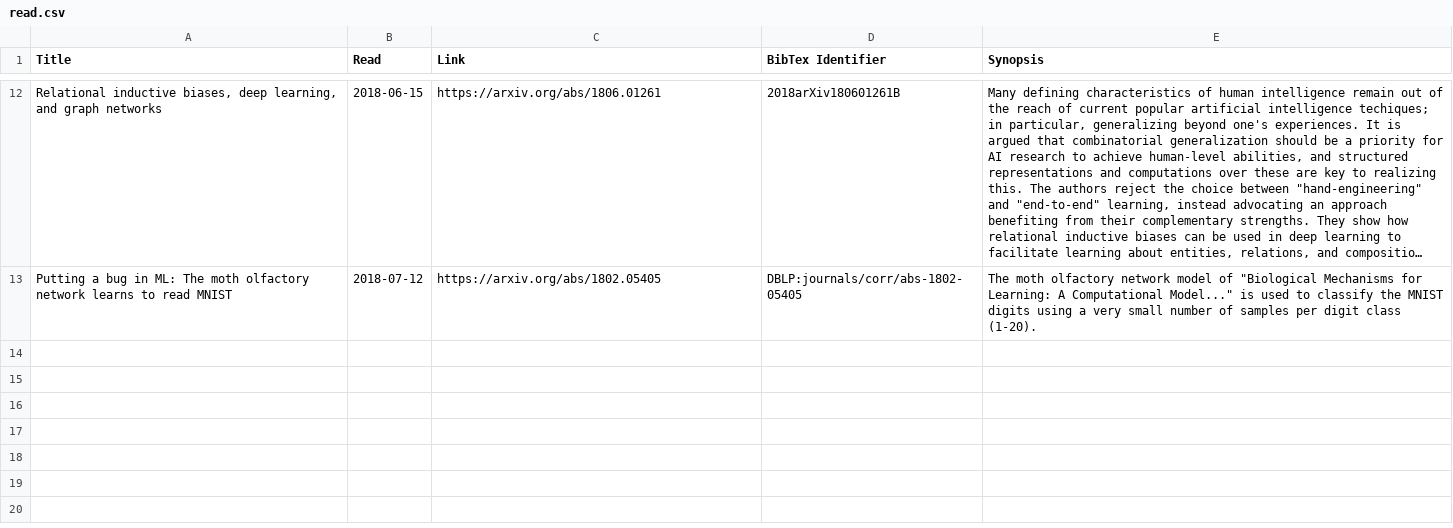
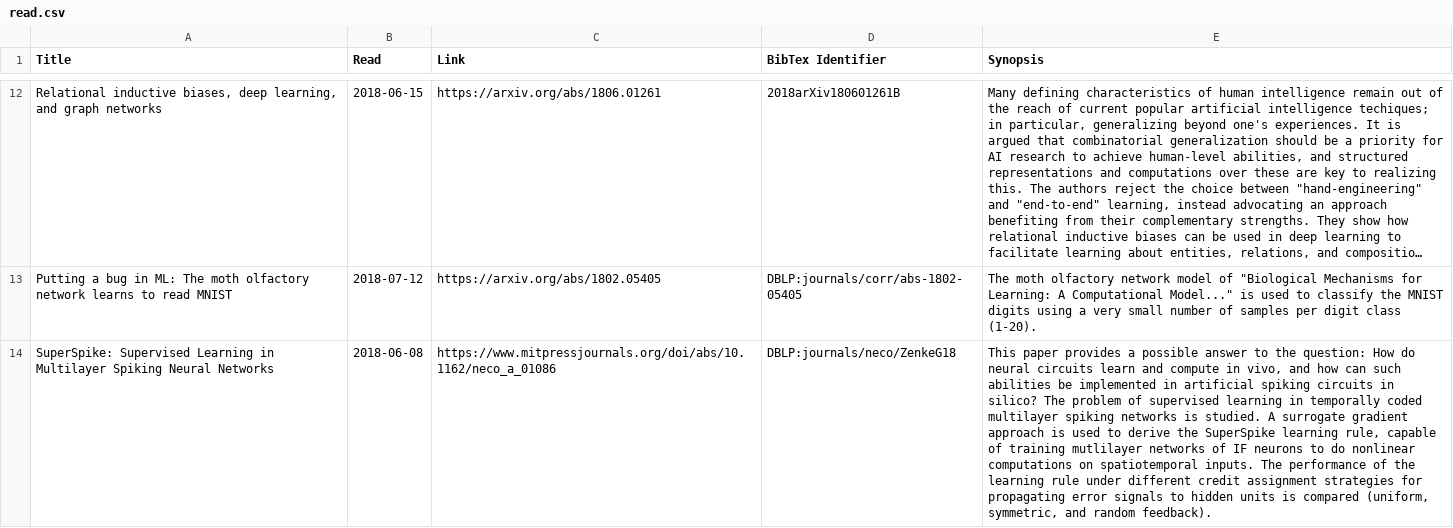
Before and after one commit to djsaunde/research, a CSV file: read/papers/read.csv, drawn as a sheet; only a part is shown, gaps mark what is left out; long unchanged cells end in …; the diff names each change by its address in the sheet, - before the commit and + after, or states it on an @@ line.

Commit message:
Adding SuperSpike paper and TNS annotations.

```diff
--- a/read/papers/read.csv
+++ b/read/papers/read.csv
+row 14: SuperSpike: Supervised Learning in Multilayer Spiking Neural Networks | 2018-06-08 | https://www.mitpressjournals.org/doi/abs/10.1162/neco_a_01086 | DBLP:journals/neco/ZenkeG18 | This paper provides a possible answer to the question: How do neural circuits learn and compute in vivo, and how can such abilities be implemented in artificial spiking circuits in silico? The problem of supervised learning in temporally coded multilayer spiking networks is studied. A surrogate gradient approach is used to derive the SuperSpike learning rule, capable of training mutlilayer networks of IF neurons to do nonlinear computations on spatiotemporal inputs. The performance of the learning rule under different credit assignment strategies for propagating error signals to hidden units is compared (uniform, symmetric, and random feedback).
```
Also changed, not shown: 1 other file.
